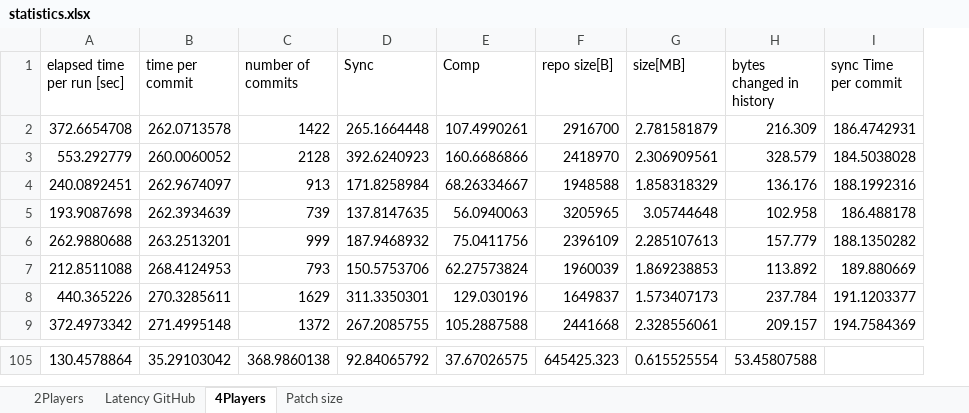
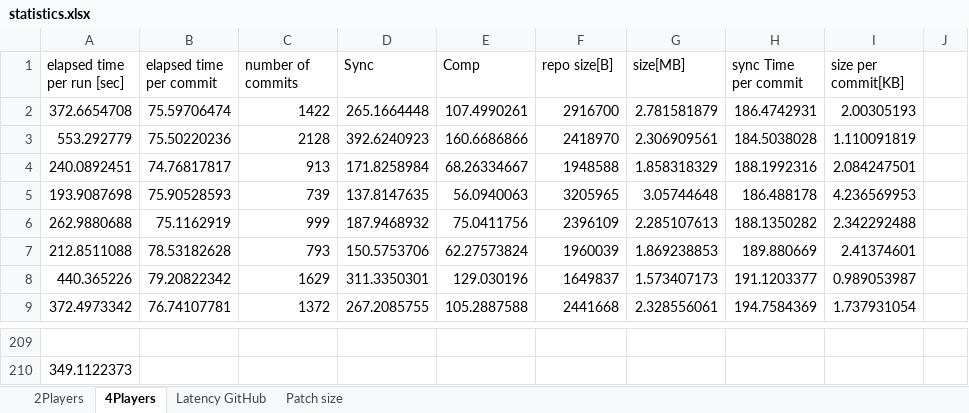
Before and after one commit to Matter95/CatanDS, an Excel workbook: statistics.xlsx, sheet 4Players, drawn as a sheet; only a part is shown, gaps mark what is left out; values as stored, in another font and other column widths than the file's, no borders; charts and pictures not drawn; removed rows and columns are numbered as before the commit, all else as after; the diff covers the shown part only; the diff names each change by its address in the sheet, - before the commit and + after, or states it on an @@ line.

```diff
--- a/statistics.xlsx (sheet 4Players)
+++ b/statistics.xlsx (sheet 4Players)
@@ sheet tab order changed: 2Players | 4Players | Latency GitHub | Patch size @@
-column B (time per commit), rows 2-9: 262.0713578 | 260.0060052 | 262.9674097 | 262.3934639 | 263.2513201 | 268.4124953 | 270.3285611 | 271.4995148; row 105: 35.29103042
+column B (elapsed time per commit), rows 2-9: 75.59706474 | 75.50220236 | 74.76817817 | 75.90528593 | 75.1162919 | 78.53182628 | 79.20822342 | 76.74107781
-column H (bytes changed in history), rows 2-9: 216.309 | 328.579 | 136.176 | 102.958 | 157.779 | 113.892 | 237.784 | 209.157; row 105: 53.45807588
+column I (size per commit[KB]), rows 2-9: 2.00305193 | 1.110091819 | 2.084247501 | 4.236569953 | 2.342292488 | 2.41374601 | 0.989053987 | 1.737931054
+column J, empty
-row 209: 130.4578864 | 35.29103042 | 368.9860138 | 92.84065792 | 37.67026575 | 645425.323 | 0.615525554 | 53.45807588
+row 209: (empty)
+row 210: 349.1122373
```
Also changed, not shown: 104 added rows and 8 edited cells elsewhere in this sheet, sheet Patch size, sheet 2Players, sheet Latency GitHub, formulas that keep their value, charts or pictures, 5 other files.
